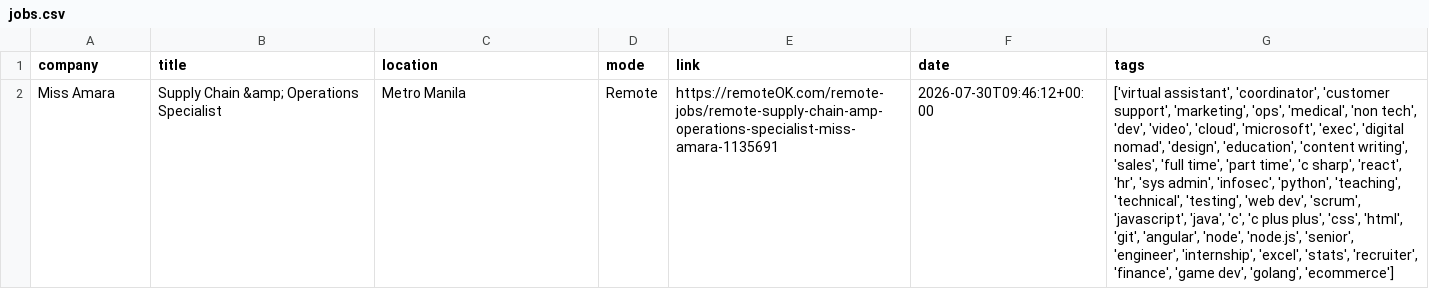
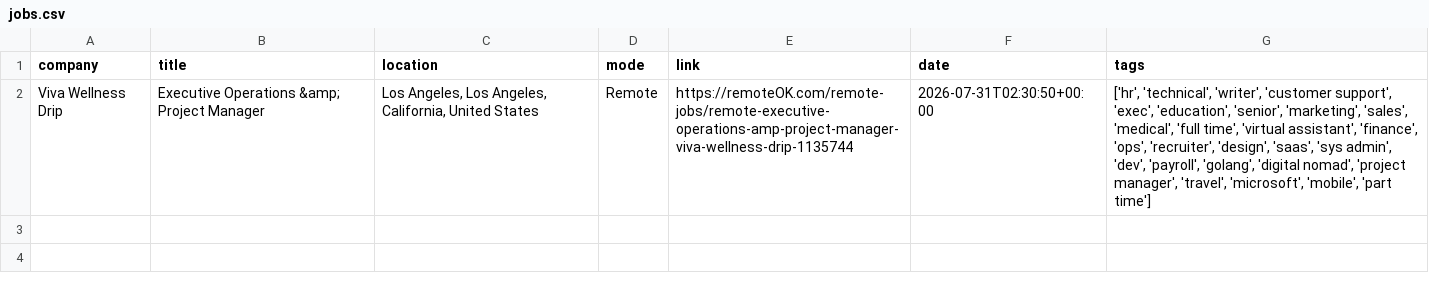
Before and after one commit to Risexai/bank-job-alert, a CSV file: data/jobs.csv, drawn as a sheet; removed rows and columns are numbered as before the commit, all else as after; the diff names each change by its address in the sheet, - before the commit and + after, or states it on an @@ line.

```diff
--- a/data/jobs.csv
+++ b/data/jobs.csv
-row 2: Miss Amara | Supply Chain &amp; Operations Specialist | Metro Manila | Remote | https://remoteOK.com/remote-jobs/remote-supply-chain-amp-operations-specialist-miss-amara-1135691 | 2026-07-30T09:46:12+00:00 | ['virtual assistant', 'coordinator', 'customer support', 'marketing', 'ops', 'medical', 'non tech', 'dev', 'video', 'cloud', 'microsoft', 'exec', 'digital nomad', 'design', 'education', 'content writing', 'sales', 'full time', 'part time', 'c sharp', 'react', 'hr', 'sys admin', 'infosec', 'python', 'teaching', 'technical', 'testing', 'web dev', 'scrum', 'javascript', 'java', 'c', 'c plus plus', 'css', 'html', 'git', 'angular', 'node', 'node.js', 'senior', 'engineer', 'internship', 'excel', 'stats', 'recruiter', 'finance', 'game dev', 'golang', 'ecommerce']
+row 2: Viva Wellness Drip | Executive Operations &amp; Project Manager | Los Angeles, Los Angeles, California, United States | Remote | https://remoteOK.com/remote-jobs/remote-executive-operations-amp-project-manager-viva-wellness-drip-1135744 | 2026-07-31T02:30:50+00:00 | ['hr', 'technical', 'writer', 'customer support', 'exec', 'education', 'senior', 'marketing', 'sales', 'medical', 'full time', 'virtual assistant', 'finance', 'ops', 'recruiter', 'design', 'saas', 'sys admin', 'dev', 'payroll', 'golang', 'digital nomad', 'project manager', 'travel', 'microsoft', 'mobile', 'part time']
```
Also changed, not shown: 1 other file.
